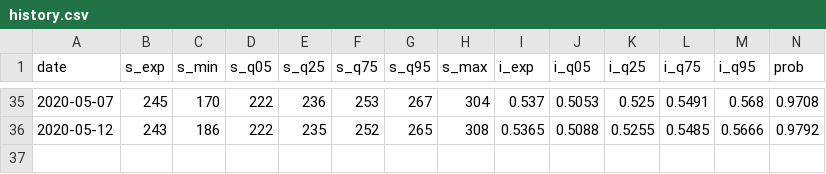
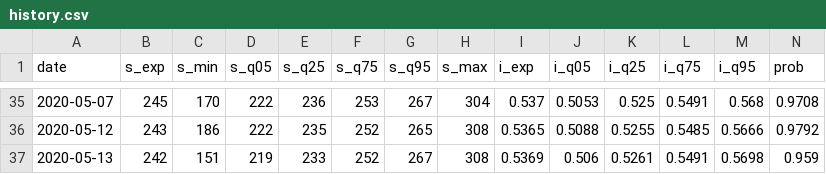
Before and after one commit to CoryMcCartan/us-house-20, a CSV file: docs/history.csv, drawn as a sheet; only a part is shown, gaps mark what is left out; rows hold the shown columns only; the diff names each change by its address in the sheet, - before the commit and + after, or states it on an @@ line.

```diff
--- a/docs/history.csv
+++ b/docs/history.csv
+row 37: 2020-05-13 | 242 | 151 | 219 | 233 | 252 | 267 | 308 | 0.5369 | 0.506 | 0.5261 | 0.5491 | 0.5698 | 0.959
```
Also changed, not shown: data/current_polls.csv, docs/polls.csv, 1 other file.
